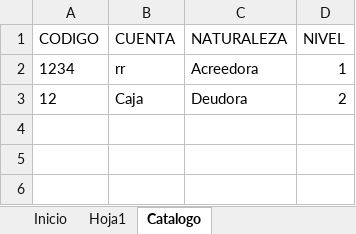
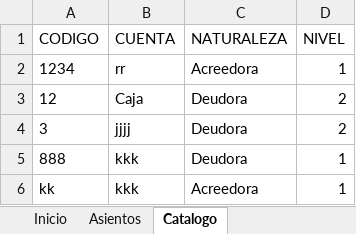
Before and after one commit to claudia17018/Sistema-Contable, an Excel workbook: Sistema_Contable.xlsm, sheet Catalogo, drawn as a sheet; values as stored, in another font and other column widths than the file's, no borders; table styles not drawn; the diff names each change by its address in the sheet, - before the commit and + after, or states it on an @@ line.

Commit message:
Buscar cuentas

```diff
--- a/Sistema_Contable.xlsm (sheet Catalogo)
+++ b/Sistema_Contable.xlsm (sheet Catalogo)
-sheet tab: Hoja1
+sheet tab: Asientos
+row 4: 3 | jjjj | Deudora | 2
+row 5: 888 | kkk | Deudora | 1
+row 6: kk | kkk | Acreedora | 1
```
Also changed, not shown: charts or pictures.
